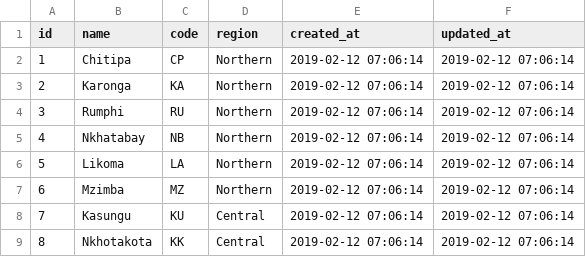
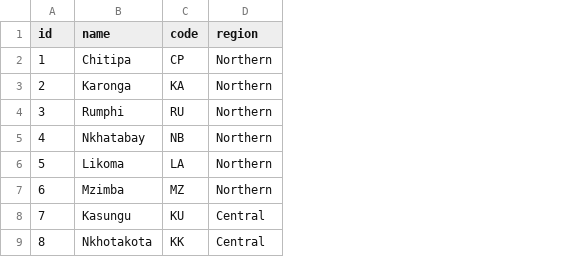
Before and after one commit to Sam-Banankhu/geo-meta-mw-flask, a CSV file: data/districts.csv, drawn as a sheet; only a part is shown; the diff names each change by its address in the sheet, - before the commit and + after, or states it on an @@ line.

Commit message:
removed some columns in the csvs

```diff
--- a/data/districts.csv
+++ b/data/districts.csv
-column E (created_at), rows 2-9: all 2019-02-12 07:06:14
-column F (updated_at), rows 2-9: all 2019-02-12 07:06:14
```
Also changed, not shown: 3 other files.
